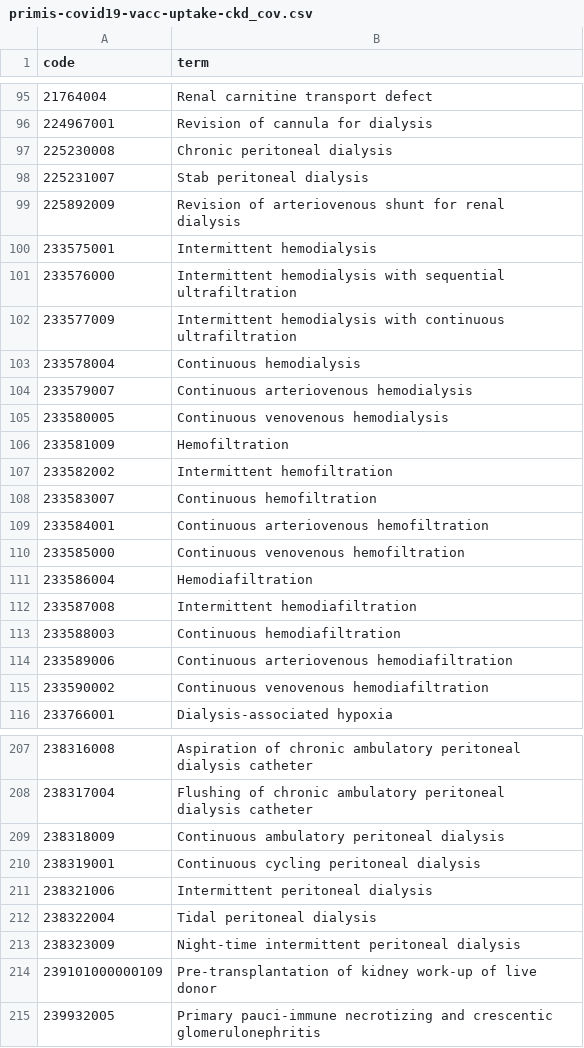
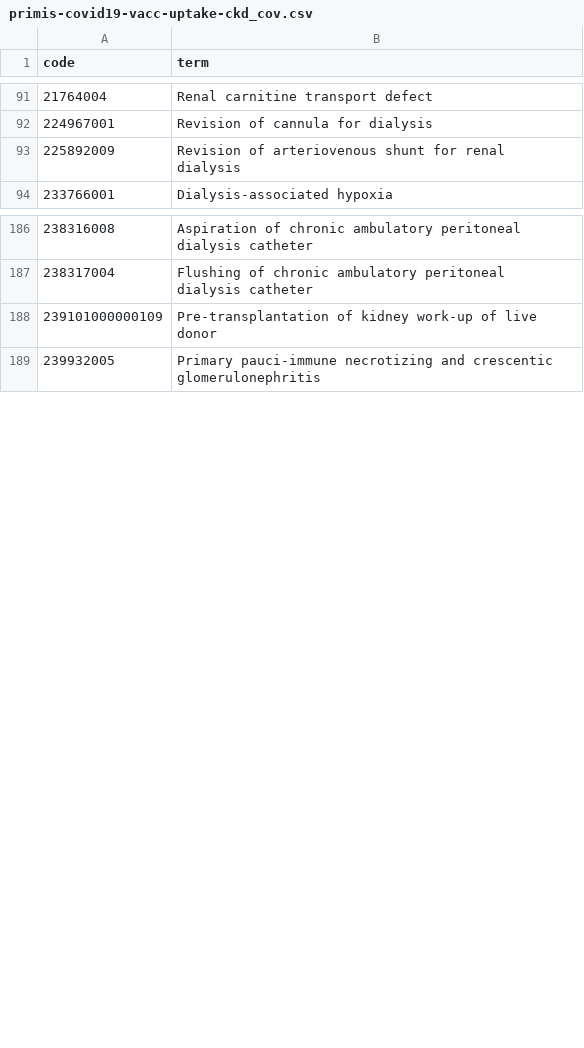
Before and after one commit to opensafely/vaccine-effectiveness-3dose, a CSV file: codelists/primis-covid19-vacc-uptake-ckd_cov.csv, drawn as a sheet; only a part is shown, gaps mark what is left out; the diff covers the shown part only.

```diff
--- a/codelists/primis-covid19-vacc-uptake-ckd_cov.csv
+++ b/codelists/primis-covid19-vacc-uptake-ckd_cov.csv
@@ -96,21 +92,3 @@ code,term
 224967001,Revision of cannula for dialysis
-225230008,Chronic peritoneal dialysis
-225231007,Stab peritoneal dialysis
 225892009,Revision of arteriovenous shunt for renal dialysis
-233575001,Intermittent hemodialysis
-233576000,Intermittent hemodialysis with sequential ultrafiltration
-233577009,Intermittent hemodialysis with continuous ultrafiltration
-233578004,Continuous hemodialysis
-233579007,Continuous arteriovenous hemodialysis
-233580005,Continuous venovenous hemodialysis
-233581009,Hemofiltration
-233582002,Intermittent hemofiltration
-233583007,Continuous hemofiltration
-233584001,Continuous arteriovenous hemofiltration
-233585000,Continuous venovenous hemofiltration
-233586004,Hemodiafiltration
-233587008,Intermittent hemodiafiltration
-233588003,Continuous hemodiafiltration
-233589006,Continuous arteriovenous hemodiafiltration
-233590002,Continuous venovenous hemodiafiltration
 233766001,Dialysis-associated hypoxia
@@ -208,7 +187,2 @@ code,term
 238317004,Flushing of chronic ambulatory peritoneal dialysis catheter
-238318009,Continuous ambulatory peritoneal dialysis
-238319001,Continuous cycling peritoneal dialysis
-238321006,Intermittent peritoneal dialysis
-238322004,Tidal peritoneal dialysis
-238323009,Night-time intermittent peritoneal dialysis
 239101000000109,Pre-transplantation of kidney work-up of live donor
```
Also changed, not shown: 1 added row and 40 removed rows elsewhere in this file, codelists/primis-covid19-vacc-uptake-cld.csv, codelists/primis-covid19-vacc-uptake-diab.csv, 24 other files.
